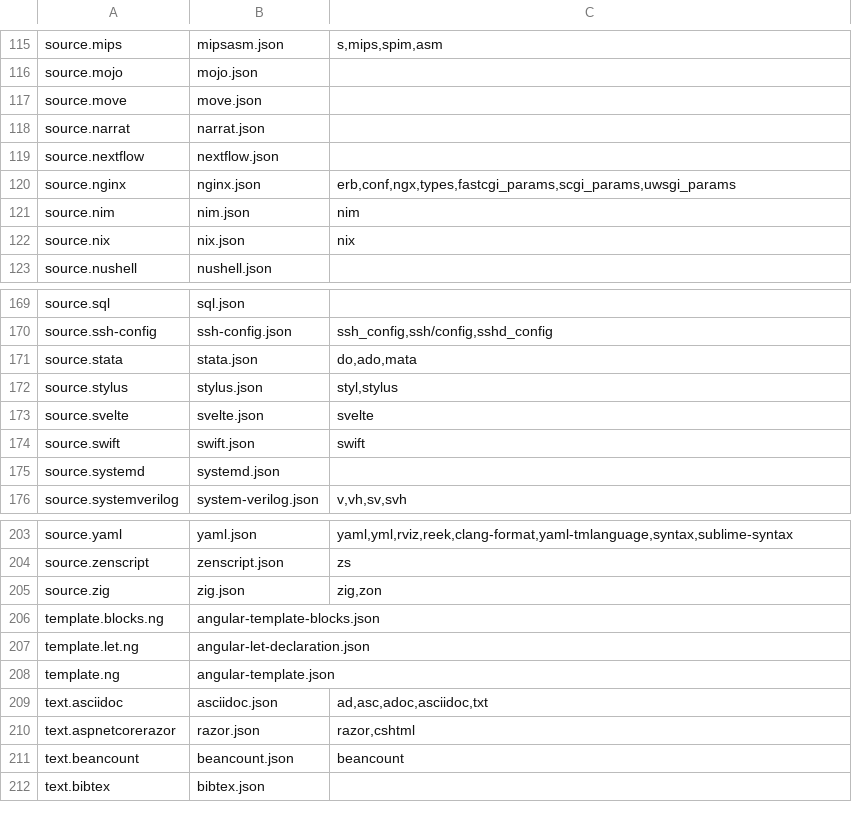
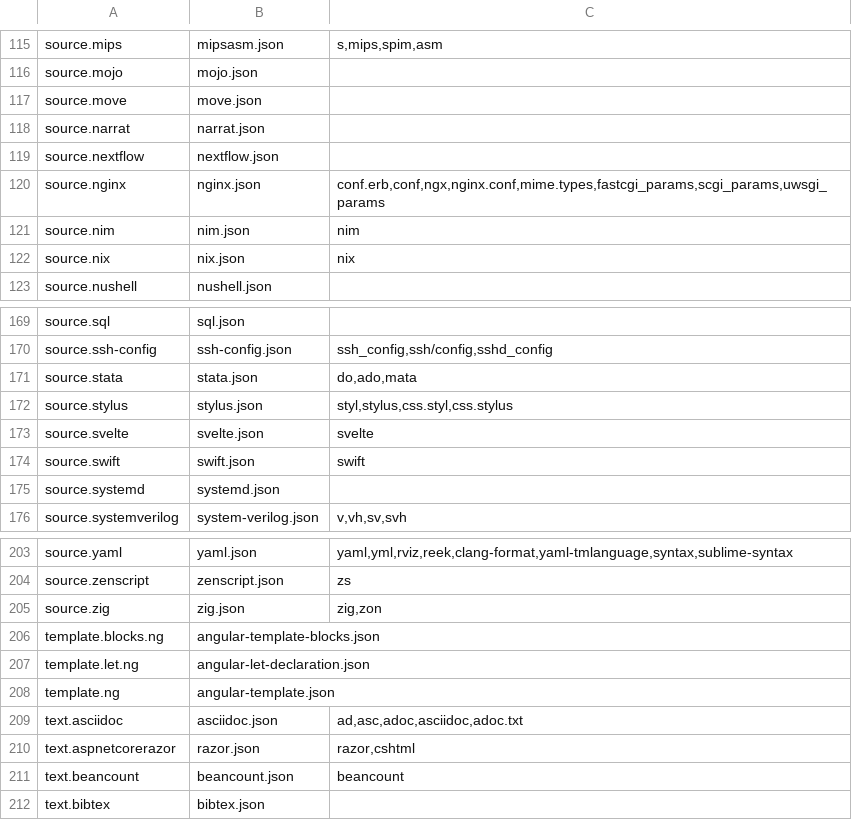
Before and after one commit to mademethedev0/cope-ide, a TSV file: android/app/src/main/assets/index/grammars.tsv, drawn as a sheet; only a part is shown, gaps mark what is left out; the diff covers the shown part only.

```diff
--- a/android/app/src/main/assets/index/grammars.tsv
+++ b/android/app/src/main/assets/index/grammars.tsv
@@ -119,3 +119,3 @@ source.narrat	narrat.json
 source.nextflow	nextflow.json	
-source.nginx	nginx.json	erb,conf,ngx,types,fastcgi_params,scgi_params,uwsgi_params
+source.nginx	nginx.json	conf.erb,conf,ngx,nginx.conf,mime.types,fastcgi_params,scgi_params,uwsgi_params
 source.nim	nim.json	nim
@@ -171,3 +171,3 @@ source.ssh-config	ssh-config.json	ssh_config,ssh/config,sshd_config
 source.stata	stata.json	do,ado,mata
-source.stylus	stylus.json	styl,stylus
+source.stylus	stylus.json	styl,stylus,css.styl,css.stylus
 source.svelte	svelte.json	svelte
@@ -208,3 +208,3 @@ template.let.ng	angular-let-declaration.json
 template.ng	angular-template.json	
-text.asciidoc	asciidoc.json	ad,asc,adoc,asciidoc,txt
+text.asciidoc	asciidoc.json	ad,asc,adoc,asciidoc,adoc.txt
 text.aspnetcorerazor	razor.json	razor,cshtml
```
Also changed, not shown: 7 edited cells elsewhere in this file, 22 other files.
